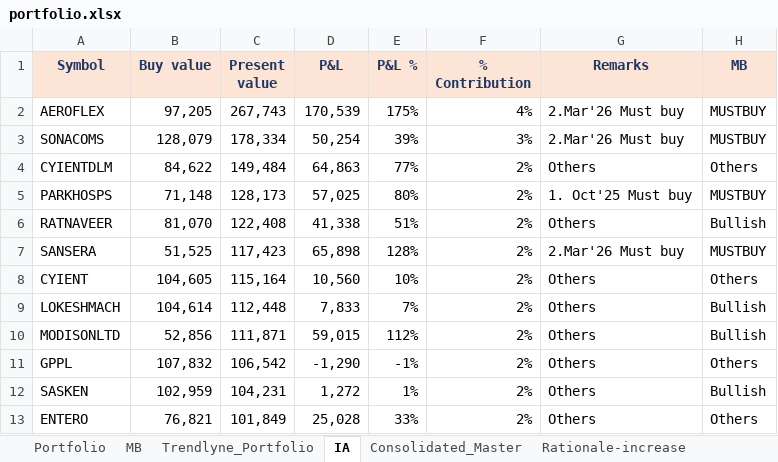
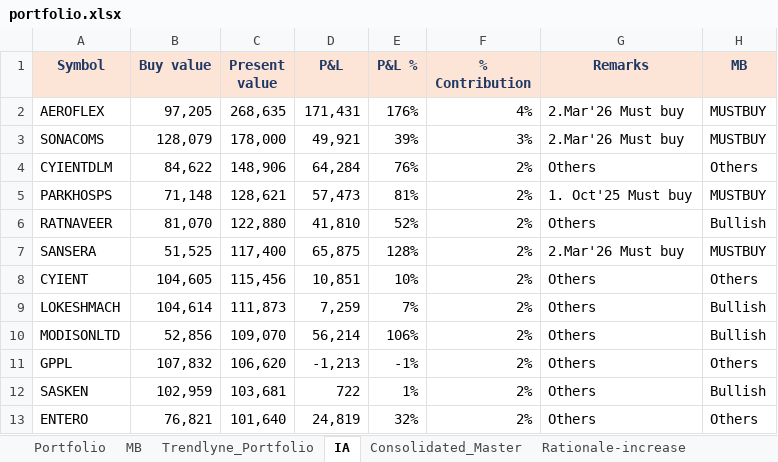
Before and after one commit to kvector0001/STT-Dashboard, an Excel workbook: data/portfolio.xlsx, sheet IA, drawn as a sheet; only a part is shown; values as stored, in another font and other column widths than the file's, no borders; charts and pictures and conditional formats not drawn; the diff covers the shown part only; the diff names each change by its address in the sheet, - before the commit and + after, or states it on an @@ line.

```diff
--- a/data/portfolio.xlsx (sheet IA)
+++ b/data/portfolio.xlsx (sheet IA)
-C2 (Present value): 267,743
+C2 (Present value): 268,635
-D2 (P&L): 170,539
+D2 (P&L): 171,431
-E2 (P&L %): 175%
+E2 (P&L %): 176%
-C3 (Present value): 178,334
+C3 (Present value): 178,000
-D3 (P&L): 50,254
+D3 (P&L): 49,921
-C4 (Present value): 149,484
+C4 (Present value): 148,906
-D4 (P&L): 64,863
+D4 (P&L): 64,284
-E4 (P&L %): 77%
+E4 (P&L %): 76%
-C5 (Present value): 128,173
+C5 (Present value): 128,621
-D5 (P&L): 57,025
+D5 (P&L): 57,473
-E5 (P&L %): 80%
+E5 (P&L %): 81%
-C6 (Present value): 122,408
+C6 (Present value): 122,880
-D6 (P&L): 41,338
+D6 (P&L): 41,810
-E6 (P&L %): 51%
+E6 (P&L %): 52%
-C7 (Present value): 117,423
+C7 (Present value): 117,400
-D7 (P&L): 65,898
+D7 (P&L): 65,875
-C8 (Present value): 115,164
+C8 (Present value): 115,456
-D8 (P&L): 10,560
+D8 (P&L): 10,851
-C9 (Present value): 112,448
+C9 (Present value): 111,873
-D9 (P&L): 7,833
+D9 (P&L): 7,259
-C10 (Present value): 111,871
+C10 (Present value): 109,070
-D10 (P&L): 59,015
+D10 (P&L): 56,214
-E10 (P&L %): 112%
+E10 (P&L %): 106%
-C11 (Present value): 106,542
+C11 (Present value): 106,620
-D11 (P&L): -1,290
+D11 (P&L): -1,213
-C12 (Present value): 104,231
+C12 (Present value): 103,681
-D12 (P&L): 1,272
+D12 (P&L): 722
-C13 (Present value): 101,849
+C13 (Present value): 101,640
-D13 (P&L): 25,028
+D13 (P&L): 24,819
-E13 (P&L %): 33%
+E13 (P&L %): 32%
```
Also changed, not shown: 15 added rows, 15 removed rows and 239 edited cells elsewhere in this sheet, sheet Portfolio, sheet Consolidated_Master, sheet Trendlyne_Portfolio, sheet MB, 2 other files.
